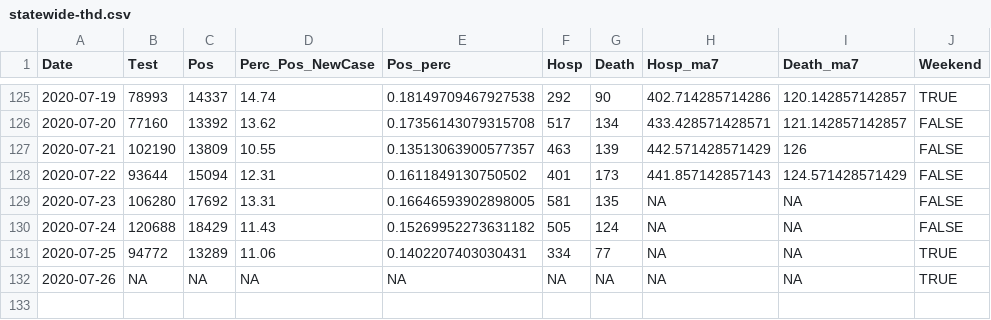
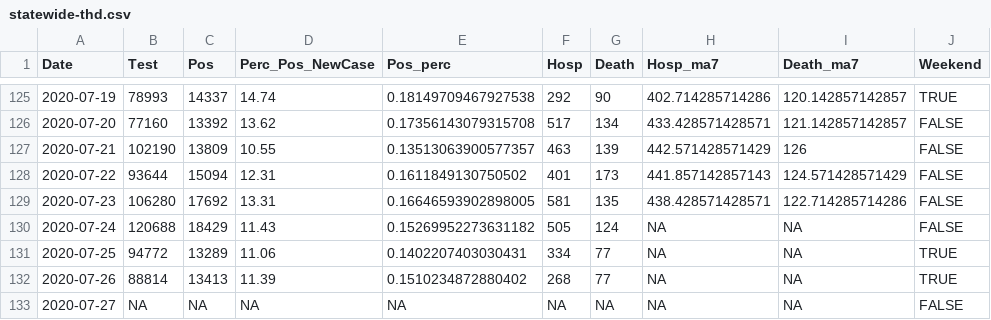
Before and after one commit to kokbent/covis19-data, a CSV file: statewide-thd.csv, drawn as a sheet; only a part is shown, gaps mark what is left out.

```diff
--- a/statewide-thd.csv
+++ b/statewide-thd.csv
@@ -128,5 +128,6 @@ Date,Test,Pos,Perc_Pos_NewCase,Pos_perc,Hosp,Death,Hosp_ma7,Death_ma7,Weekend
 2020-07-22,93644,15094,12.31,0.1611849130750502,401,173,441.857142857143,124.571428571429,FALSE
-2020-07-23,106280,17692,13.31,0.16646593902898005,581,135,NA,NA,FALSE
+2020-07-23,106280,17692,13.31,0.16646593902898005,581,135,438.428571428571,122.714285714286,FALSE
 2020-07-24,120688,18429,11.43,0.15269952273631182,505,124,NA,NA,FALSE
 2020-07-25,94772,13289,11.06,0.1402207403030431,334,77,NA,NA,TRUE
-2020-07-26,NA,NA,NA,NA,NA,NA,NA,NA,TRUE
+2020-07-26,88814,13413,11.39,0.1510234872880402,268,77,NA,NA,TRUE
+2020-07-27,NA,NA,NA,NA,NA,NA,NA,NA,FALSE
```
Also changed, not shown: case_ev.csv, county_case.csv, 2 other files.
